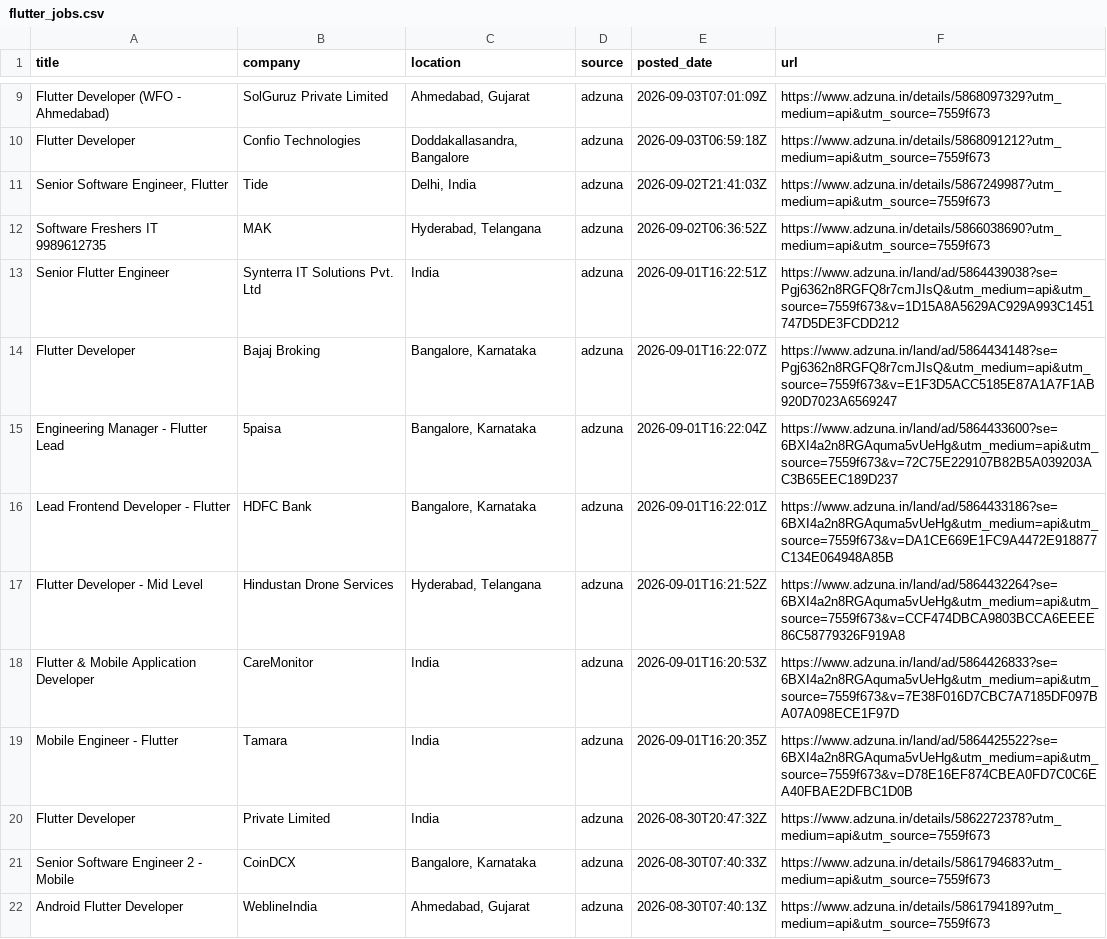
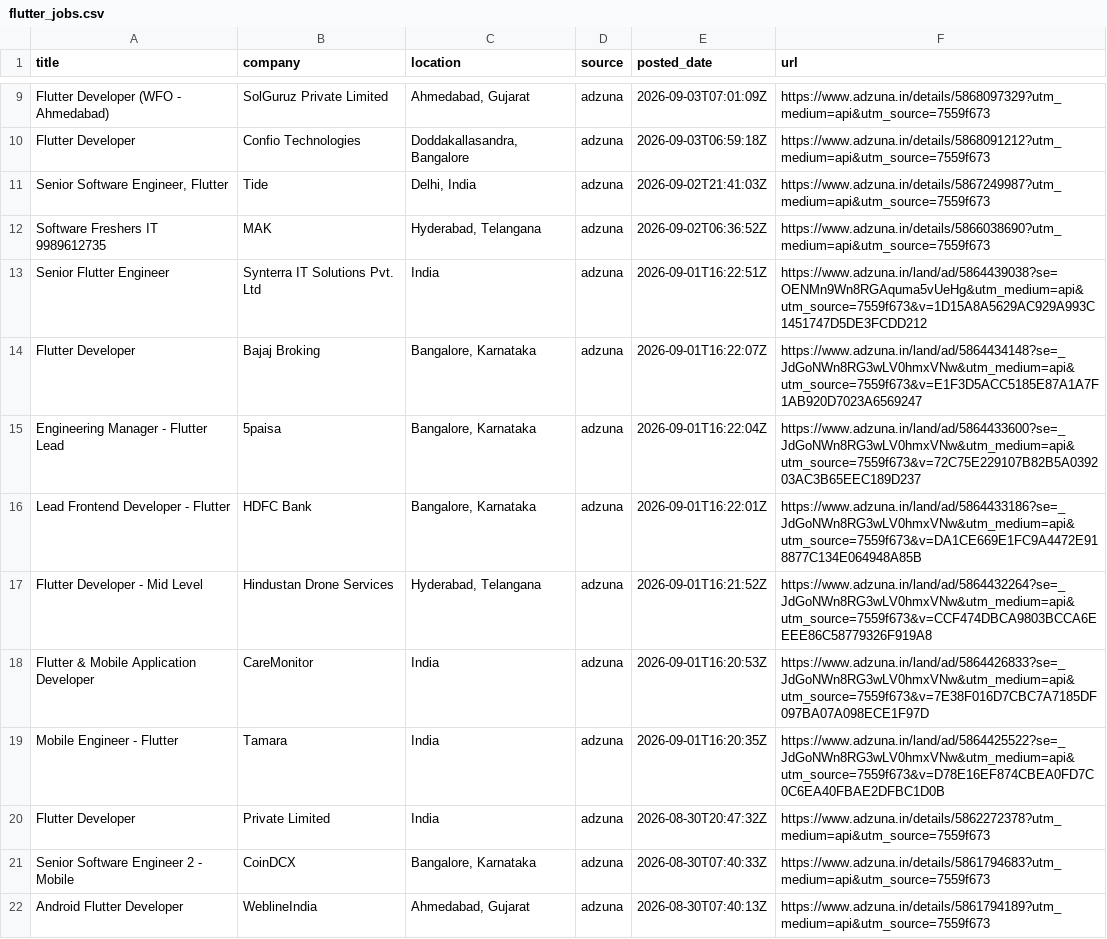
Before and after one commit to jatin-web/flutter-jobs-finder, a CSV file: output/flutter_jobs.csv, drawn as a sheet; only a part is shown, gaps mark what is left out.

```diff
--- a/output/flutter_jobs.csv
+++ b/output/flutter_jobs.csv
@@ -12,9 +12,9 @@ Flutter Developer,Confio Technologies,"Doddakallasandra, Bangalore",adzuna,2026-
 Software Freshers IT 9989612735,MAK,"Hyderabad, Telangana",adzuna,2026-09-02T06:36:52Z,https://www.adzuna.in/details/5866038690?utm_medium=api&utm_source=7559f673
-Senior Flutter Engineer,Synterra IT Solutions Pvt. Ltd,India,adzuna,2026-09-01T16:22:51Z,https://www.adzuna.in/land/ad/5864439038?se=Pgj6362n8RGFQ8r7cmJIsQ&utm_medium=api&utm_source=7559f673&v=1D15A8A5629AC929A993C1451747D5DE3FCDD212
-Flutter Developer,Bajaj Broking,"Bangalore, Karnataka",adzuna,2026-09-01T16:22:07Z,https://www.adzuna.in/land/ad/5864434148?se=Pgj6362n8RGFQ8r7cmJIsQ&utm_medium=api&utm_source=7559f673&v=E1F3D5ACC5185E87A1A7F1AB920D7023A6569247
-Engineering Manager - Flutter Lead,5paisa,"Bangalore, Karnataka",adzuna,2026-09-01T16:22:04Z,https://www.adzuna.in/land/ad/5864433600?se=6BXI4a2n8RGAquma5vUeHg&utm_medium=api&utm_source=7559f673&v=72C75E229107B82B5A039203AC3B65EEC189D237
-Lead Frontend Developer - Flutter,HDFC Bank,"Bangalore, Karnataka",adzuna,2026-09-01T16:22:01Z,https://www.adzuna.in/land/ad/5864433186?se=6BXI4a2n8RGAquma5vUeHg&utm_medium=api&utm_source=7559f673&v=DA1CE669E1FC9A4472E918877C134E064948A85B
-Flutter Developer - Mid Level,Hindustan Drone Services,"Hyderabad, Telangana",adzuna,2026-09-01T16:21:52Z,https://www.adzuna.in/land/ad/5864432264?se=6BXI4a2n8RGAquma5vUeHg&utm_medium=api&utm_source=7559f673&v=CCF474DBCA9803BCCA6EEEE86C58779326F919A8
-Flutter & Mobile Application Developer,CareMonitor,India,adzuna,2026-09-01T16:20:53Z,https://www.adzuna.in/land/ad/5864426833?se=6BXI4a2n8RGAquma5vUeHg&utm_medium=api&utm_source=7559f673&v=7E38F016D7CBC7A7185DF097BA07A098ECE1F97D
-Mobile Engineer - Flutter,Tamara,India,adzuna,2026-09-01T16:20:35Z,https://www.adzuna.in/land/ad/5864425522?se=6BXI4a2n8RGAquma5vUeHg&utm_medium=api&utm_source=7559f673&v=D78E16EF874CBEA0FD7C0C6EA40FBAE2DFBC1D0B
+Senior Flutter Engineer,Synterra IT Solutions Pvt. Ltd,India,adzuna,2026-09-01T16:22:51Z,https://www.adzuna.in/land/ad/5864439038?se=OENMn9Wn8RGAquma5vUeHg&utm_medium=api&utm_source=7559f673&v=1D15A8A5629AC929A993C1451747D5DE3FCDD212
+Flutter Developer,Bajaj Broking,"Bangalore, Karnataka",adzuna,2026-09-01T16:22:07Z,https://www.adzuna.in/land/ad/5864434148?se=_JdGoNWn8RG3wLV0hmxVNw&utm_medium=api&utm_source=7559f673&v=E1F3D5ACC5185E87A1A7F1AB920D7023A6569247
+Engineering Manager - Flutter Lead,5paisa,"Bangalore, Karnataka",adzuna,2026-09-01T16:22:04Z,https://www.adzuna.in/land/ad/5864433600?se=_JdGoNWn8RG3wLV0hmxVNw&utm_medium=api&utm_source=7559f673&v=72C75E229107B82B5A039203AC3B65EEC189D237
+Lead Frontend Developer - Flutter,HDFC Bank,"Bangalore, Karnataka",adzuna,2026-09-01T16:22:01Z,https://www.adzuna.in/land/ad/5864433186?se=_JdGoNWn8RG3wLV0hmxVNw&utm_medium=api&utm_source=7559f673&v=DA1CE669E1FC9A4472E918877C134E064948A85B
+Flutter Developer - Mid Level,Hindustan Drone Services,"Hyderabad, Telangana",adzuna,2026-09-01T16:21:52Z,https://www.adzuna.in/land/ad/5864432264?se=_JdGoNWn8RG3wLV0hmxVNw&utm_medium=api&utm_source=7559f673&v=CCF474DBCA9803BCCA6EEEE86C58779326F919A8
+Flutter & Mobile Application Developer,CareMonitor,India,adzuna,2026-09-01T16:20:53Z,https://www.adzuna.in/land/ad/5864426833?se=_JdGoNWn8RG3wLV0hmxVNw&utm_medium=api&utm_source=7559f673&v=7E38F016D7CBC7A7185DF097BA07A098ECE1F97D
+Mobile Engineer - Flutter,Tamara,India,adzuna,2026-09-01T16:20:35Z,https://www.adzuna.in/land/ad/5864425522?se=_JdGoNWn8RG3wLV0hmxVNw&utm_medium=api&utm_source=7559f673&v=D78E16EF874CBEA0FD7C0C6EA40FBAE2DFBC1D0B
 Flutter Developer,Private Limited,India,adzuna,2026-08-30T20:47:32Z,https://www.adzuna.in/details/5862272378?utm_medium=api&utm_source=7559f673
```
Also changed, not shown: 5 other files.
